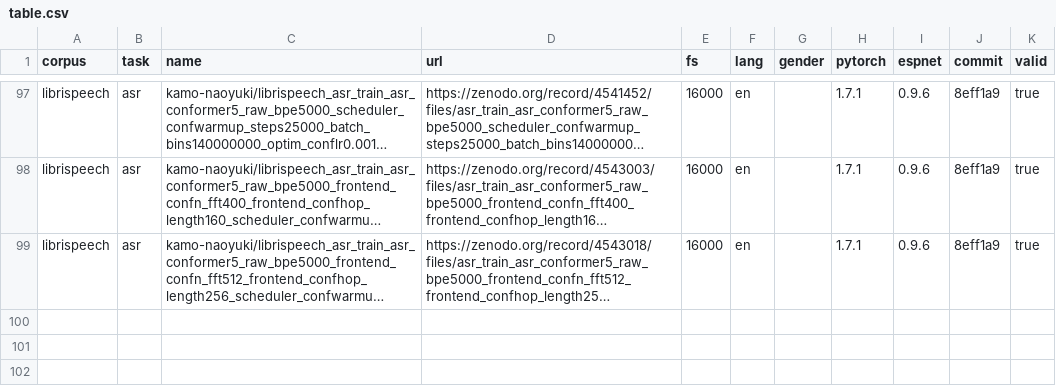
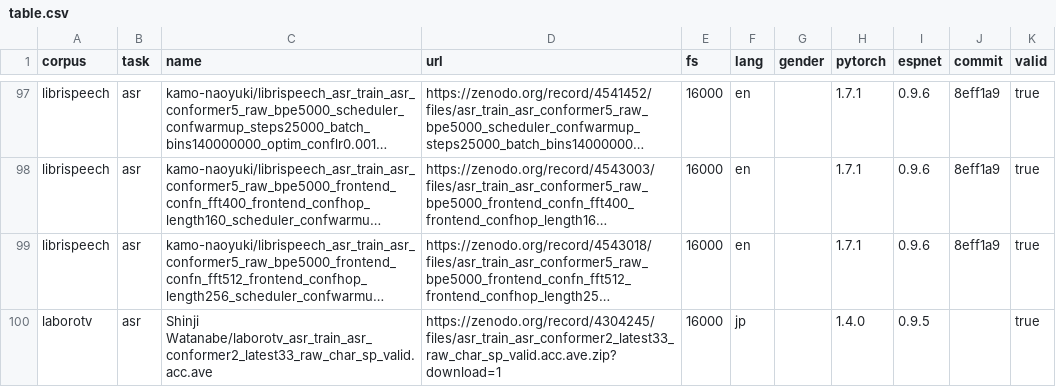
Before and after one commit to espnet/espnet_model_zoo, a CSV file: espnet_model_zoo/table.csv, drawn as a sheet; only a part is shown, gaps mark what is left out; long unchanged cells end in …; the diff names each change by its address in the sheet, - before the commit and + after, or states it on an @@ line.

Commit message:
add the model of laborotv.

```diff
--- a/espnet_model_zoo/table.csv
+++ b/espnet_model_zoo/table.csv
+row 100: laborotv | asr | Shinji Watanabe/laborotv_asr_train_asr_conformer2_latest33_raw_char_sp_valid.acc.ave | https://zenodo.org/record/4304245/files/asr_train_asr_conformer2_latest33_raw_char_sp_valid.acc.ave.zip?download=1 | 16000 | jp |  | 1.4.0 | 0.9.5 |  | true
```
